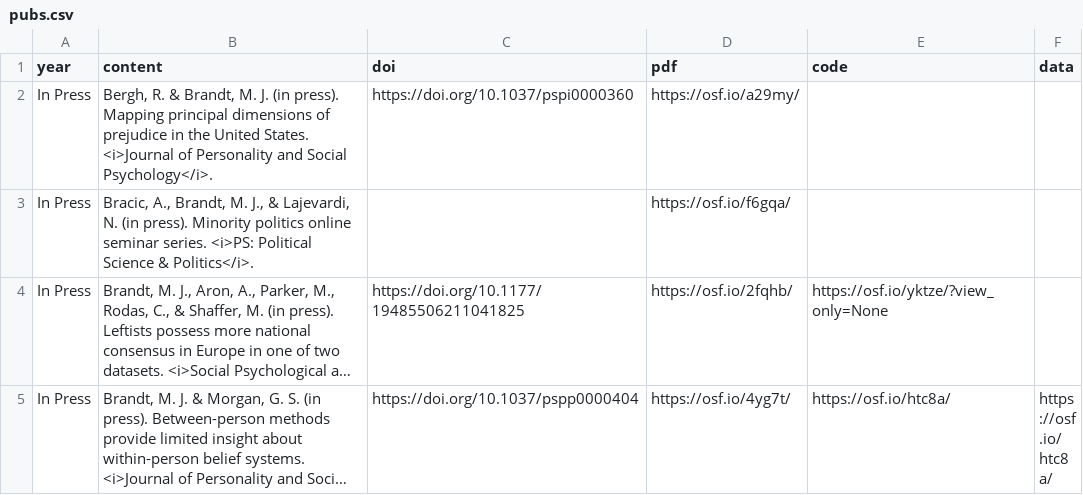
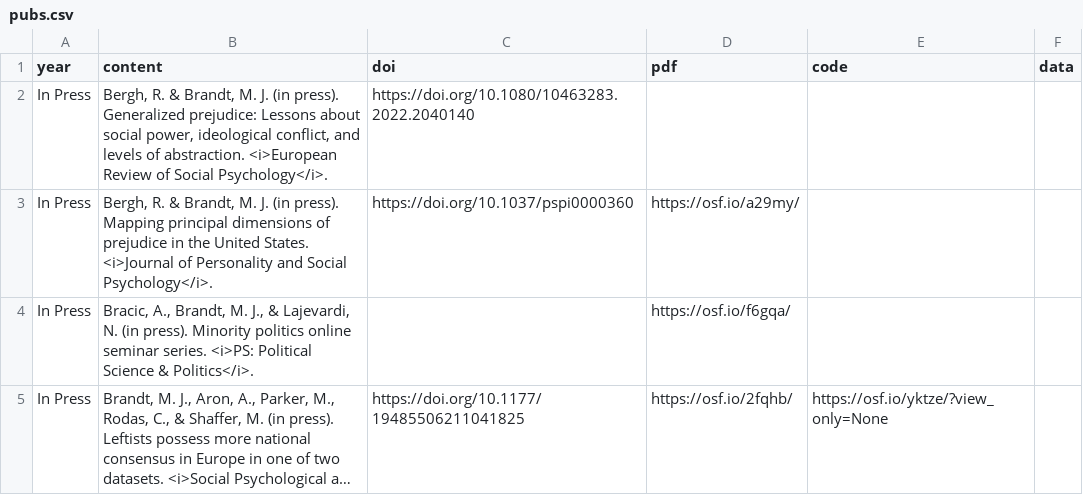
Before and after one commit to mjbsp/tbslab, a CSV file: static/data/pubs.csv, drawn as a sheet; only a part is shown; the shorter side is filled out with more unchanged rows; long unchanged cells end in …; the diff names each change by its address in the sheet, - before the commit and + after, or states it on an @@ line.

```diff
--- a/static/data/pubs.csv
+++ b/static/data/pubs.csv
+row 2: In Press | Bergh, R. & Brandt, M. J. (in press). Generalized prejudice: Lessons about social power, ideological conflict, and levels of abstraction. <i>European Review of Social Psychology</i>. | https://doi.org/10.1080/10463283.2022.2040140
```
Also changed, not shown: 9 other files.
